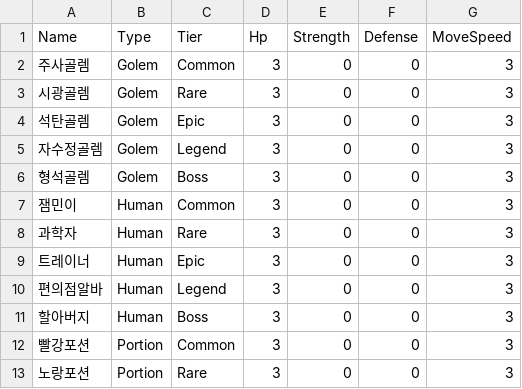
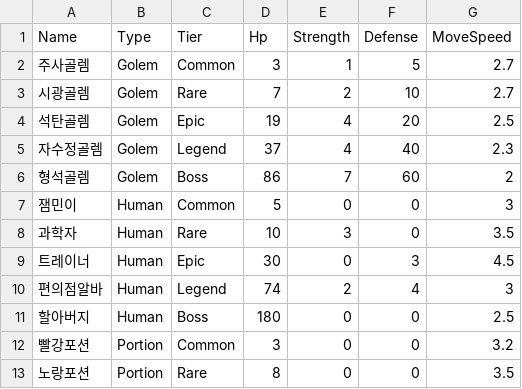
Before and after one commit to HongDaHyun/RandomTowerDefense, a CSV file: RTD/Assets/Scripts/Manager/CSV/EnmeyStat.csv, drawn as a sheet; only a part is shown; the diff covers the shown part only.

```diff
--- a/RTD/Assets/Scripts/Manager/CSV/EnmeyStat.csv
+++ b/RTD/Assets/Scripts/Manager/CSV/EnmeyStat.csv
@@ -1,13 +1,13 @@
 Name,Type,Tier,Hp,Strength,Defense,MoveSpeed
-주사골렘,Golem,Common,3,0,0,3
-시광골렘,Golem,Rare,3,0,0,3
-석탄골렘,Golem,Epic,3,0,0,3
-자수정골렘,Golem,Legend,3,0,0,3
-형석골렘,Golem,Boss,3,0,0,3
-잼민이,Human,Common,3,0,0,3
-과학자,Human,Rare,3,0,0,3
-트레이너,Human,Epic,3,0,0,3
-편의점알바,Human,Legend,3,0,0,3
-할아버지,Human,Boss,3,0,0,3
-빨강포션,Portion,Common,3,0,0,3
-노랑포션,Portion,Rare,3,0,0,3
+주사골렘,Golem,Common,3,1,5,2.7
+시광골렘,Golem,Rare,7,2,10,2.7
+석탄골렘,Golem,Epic,19,4,20,2.5
+자수정골렘,Golem,Legend,37,4,40,2.3
+형석골렘,Golem,Boss,86,7,60,2
+잼민이,Human,Common,5,0,0,3
+과학자,Human,Rare,10,3,0,3.5
+트레이너,Human,Epic,30,0,3,4.5
+편의점알바,Human,Legend,74,2,4,3
+할아버지,Human,Boss,180,0,0,2.5
+빨강포션,Portion,Common,3,0,0,3.2
+노랑포션,Portion,Rare,8,0,0,3.5
```
Also changed, not shown: 35 edited cells elsewhere in this file, 11 other files.
